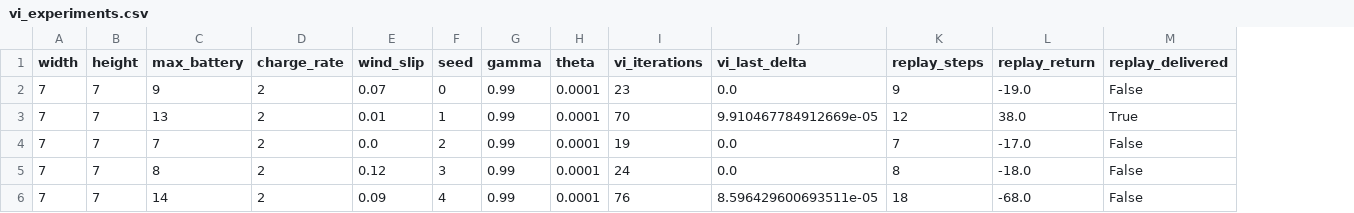
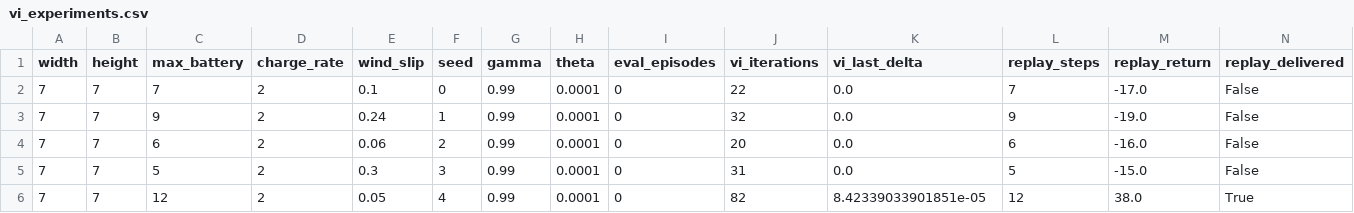
Before and after one commit to lehdermann/drone_delivery, a CSV file: vi_experiments.csv, drawn as a sheet; only a part is shown; addresses are those after the commit; the diff covers the shown part only; the diff names each change by its address in the sheet, - before the commit and + after, or states it on an @@ line.

```diff
--- a/vi_experiments.csv
+++ b/vi_experiments.csv
+column I (eval_episodes), rows 2-6: all 0
-C2 (max_battery): 9
+C2 (max_battery): 7
-E2 (wind_slip): 0.07
+E2 (wind_slip): 0.1
-J2 (vi_iterations): 23
+J2 (vi_iterations): 22
-L2 (replay_steps): 9
+L2 (replay_steps): 7
-M2 (replay_return): -19.0
+M2 (replay_return): -17.0
-C3 (max_battery): 13
+C3 (max_battery): 9
-E3 (wind_slip): 0.01
+E3 (wind_slip): 0.24
-J3 (vi_iterations): 70
+J3 (vi_iterations): 32
-K3 (vi_last_delta): 9.910467784912669e-05
+K3 (vi_last_delta): 0.0
-L3 (replay_steps): 12
+L3 (replay_steps): 9
-M3 (replay_return): 38.0
+M3 (replay_return): -19.0
-N3 (replay_delivered): True
+N3 (replay_delivered): False
-C4 (max_battery): 7
+C4 (max_battery): 6
-E4 (wind_slip): 0.0
+E4 (wind_slip): 0.06
-J4 (vi_iterations): 19
+J4 (vi_iterations): 20
-L4 (replay_steps): 7
+L4 (replay_steps): 6
-M4 (replay_return): -17.0
+M4 (replay_return): -16.0
-C5 (max_battery): 8
+C5 (max_battery): 5
-E5 (wind_slip): 0.12
+E5 (wind_slip): 0.3
-J5 (vi_iterations): 24
+J5 (vi_iterations): 31
-L5 (replay_steps): 8
+L5 (replay_steps): 5
-M5 (replay_return): -18.0
+M5 (replay_return): -15.0
-C6 (max_battery): 14
+C6 (max_battery): 12
-E6 (wind_slip): 0.09
+E6 (wind_slip): 0.05
-J6 (vi_iterations): 76
+J6 (vi_iterations): 82
-K6 (vi_last_delta): 8.596429600693511e-05
+K6 (vi_last_delta): 8.42339033901851e-05
-L6 (replay_steps): 18
+L6 (replay_steps): 12
-M6 (replay_return): -68.0
+M6 (replay_return): 38.0
-N6 (replay_delivered): False
+N6 (replay_delivered): True
```
Also changed, not shown: 26 edited cells elsewhere in this file, mc_experiments.csv, 4 other files.
